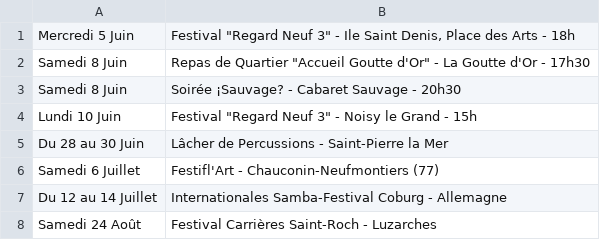
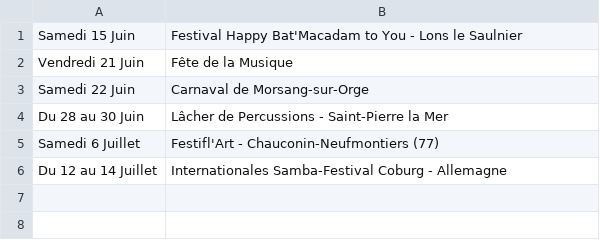
Before and after one commit to mathurinpetit/omaracuja, a CSV file: dates.csv, drawn as a sheet.

Commit message:
mise a jour des dates

```diff
--- a/dates.csv
+++ b/dates.csv
@@ -1,5 +1,4 @@
-Mercredi 5 Juin; Festival "Regard Neuf 3" - Ile Saint Denis, Place des Arts - 18h
-Samedi 8 Juin; Repas de Quartier "Accueil Goutte d'Or" - La Goutte d'Or - 17h30
-Samedi 8 Juin; Soirée ¡Sauvage? - Cabaret Sauvage - 20h30
-Lundi 10 Juin; Festival "Regard Neuf 3" - Noisy le Grand - 15h
+Samedi 15 Juin; Festival Happy Bat'Macadam to You - Lons le Saulnier
+Vendredi 21 Juin; Fête de la Musique
+Samedi 22 Juin; Carnaval de Morsang-sur-Orge
 Du 28 au 30 Juin; Lâcher de Percussions - Saint-Pierre la Mer
@@ -7,2 +6 @@ Samedi 6 Juillet; Festifl'Art - Chauconin-Neufmontiers (77)
 Du 12 au 14 Juillet; Internationales Samba-Festival Coburg - Allemagne
-Samedi 24 Août; Festival Carrières Saint-Roch - Luzarches
```
